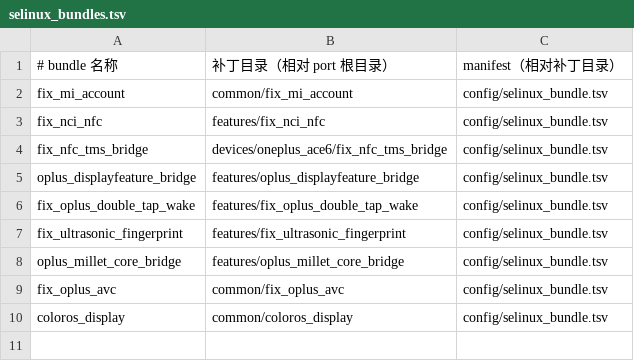
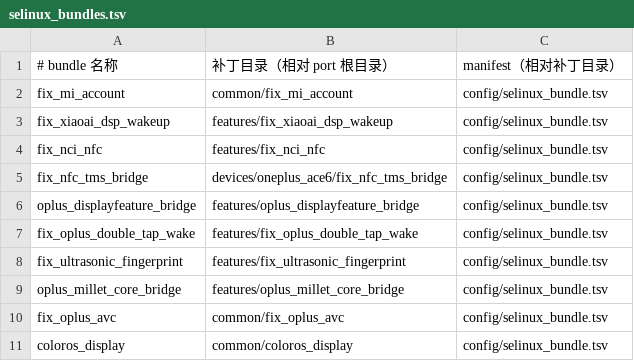
Before and after one commit to Shlc57/OnePlus-Port-Script, a TSV file: common/fix_vendor_avc/config/selinux_bundles.tsv, drawn as a sheet.

```diff
--- a/common/fix_vendor_avc/config/selinux_bundles.tsv
+++ b/common/fix_vendor_avc/config/selinux_bundles.tsv
@@ -2,2 +2,3 @@
 fix_mi_account	common/fix_mi_account	config/selinux_bundle.tsv
+fix_xiaoai_dsp_wakeup	features/fix_xiaoai_dsp_wakeup	config/selinux_bundle.tsv
 fix_nci_nfc	features/fix_nci_nfc	config/selinux_bundle.tsv
```
Also changed, not shown: 17 other files.
